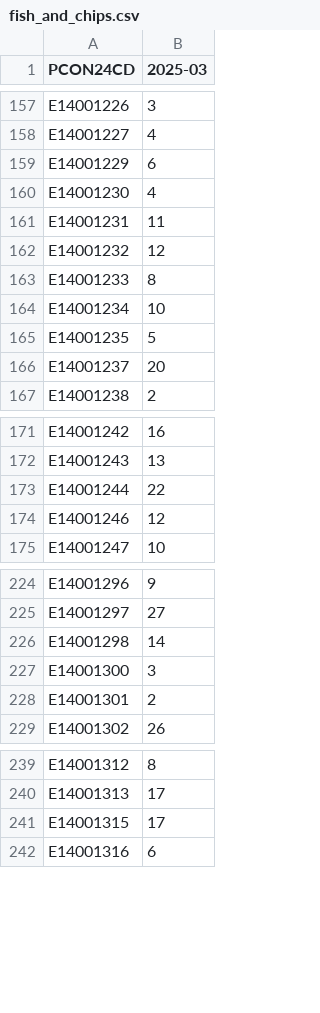
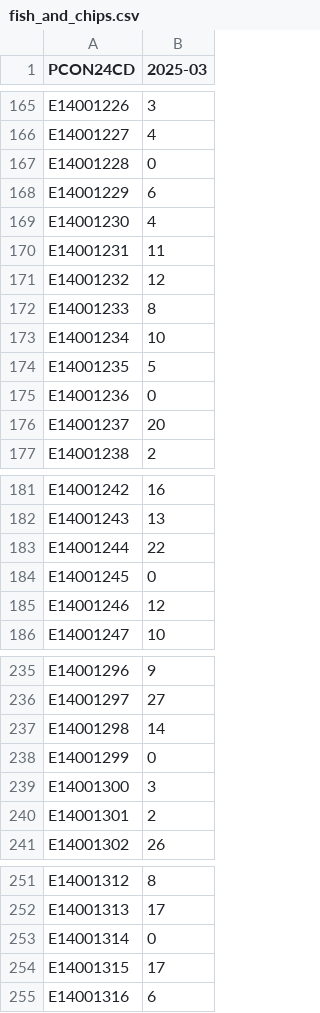
Before and after one commit to open-innovations/constituencies, a CSV file: src/themes/society/fish-and-chips/_data/release/fish_and_chips.csv, drawn as a sheet; only a part is shown, gaps mark what is left out; the diff covers the shown part only; the diff names each change by its address in the sheet, - before the commit and + after, or states it on an @@ line.

```diff
--- a/src/themes/society/fish-and-chips/_data/release/fish_and_chips.csv
+++ b/src/themes/society/fish-and-chips/_data/release/fish_and_chips.csv
+row 167: E14001228 | 0
+row 175: E14001236 | 0
+row 184: E14001245 | 0
+row 238: E14001299 | 0
+row 253: E14001314 | 0
```
Also changed, not shown: 16 added rows elsewhere in this file.
